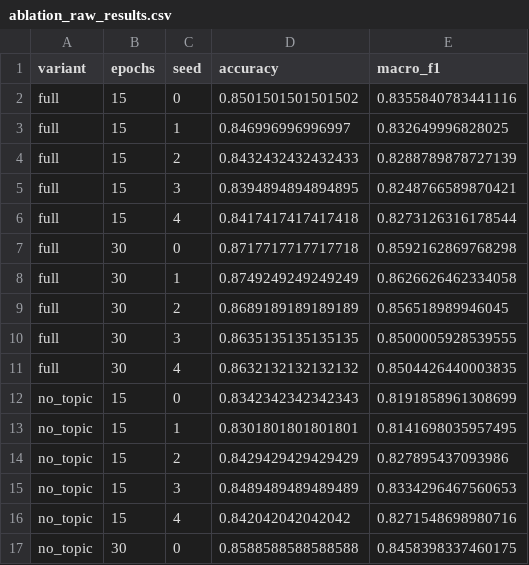
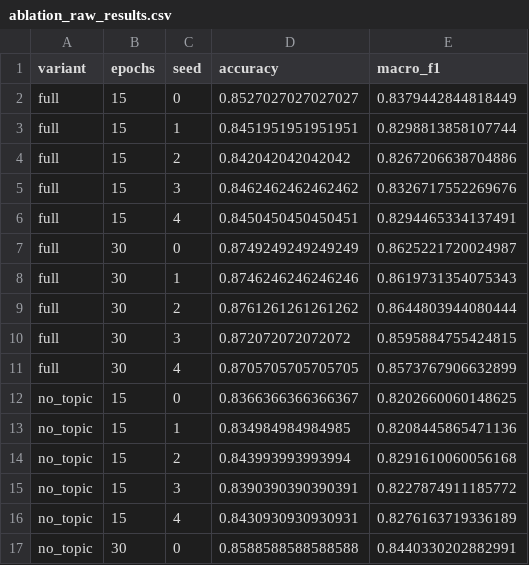
Before and after one commit to noen06/Sentiment_Analysis, a CSV file: artifacts/ablation_raw_results.csv, drawn as a sheet; only a part is shown; the diff covers the shown part only.

```diff
--- a/artifacts/ablation_raw_results.csv
+++ b/artifacts/ablation_raw_results.csv
@@ -1,17 +1,17 @@
 variant,epochs,seed,accuracy,macro_f1
-full,15,0,0.8501501501501502,0.8355840783441116
-full,15,1,0.846996996996997,0.832649996828025
-full,15,2,0.8432432432432433,0.8288789878727139
-full,15,3,0.8394894894894895,0.8248766589870421
-full,15,4,0.8417417417417418,0.8273126316178544
-full,30,0,0.8717717717717718,0.8592162869768298
-full,30,1,0.8749249249249249,0.8626626462334058
-full,30,2,0.8689189189189189,0.856518989946045
-full,30,3,0.8635135135135135,0.8500005928539555
-full,30,4,0.8632132132132132,0.8504426440003835
-no_topic,15,0,0.8342342342342343,0.8191858961308699
-no_topic,15,1,0.8301801801801801,0.8141698035957495
-no_topic,15,2,0.8429429429429429,0.827895437093986
-no_topic,15,3,0.8489489489489489,0.8334296467560653
-no_topic,15,4,0.842042042042042,0.8271548698980716
-no_topic,30,0,0.8588588588588588,0.8458398337460175
+full,15,0,0.8527027027027027,0.8379442844818449
+full,15,1,0.8451951951951951,0.8298813858107744
+full,15,2,0.842042042042042,0.8267206638704886
+full,15,3,0.8462462462462462,0.8326717552269676
+full,15,4,0.8450450450450451,0.8294465334137491
+full,30,0,0.8749249249249249,0.8625221720024987
+full,30,1,0.8746246246246246,0.8619731354075343
+full,30,2,0.8761261261261262,0.8644803944080444
+full,30,3,0.872072072072072,0.8595884755424815
+full,30,4,0.8705705705705705,0.8573767906632899
+no_topic,15,0,0.8366366366366367,0.8202660060148625
+no_topic,15,1,0.834984984984985,0.8208445865471136
+no_topic,15,2,0.843993993993994,0.8291610060056168
+no_topic,15,3,0.8390390390390391,0.8227874911185772
+no_topic,15,4,0.8430930930930931,0.8276163719336189
+no_topic,30,0,0.8588588588588588,0.8440330202882991
```
Also changed, not shown: 48 edited cells elsewhere in this file, artifacts/ablation_summary_table.csv, artifacts/baseline_comparison_table3.csv, 8 other files.
